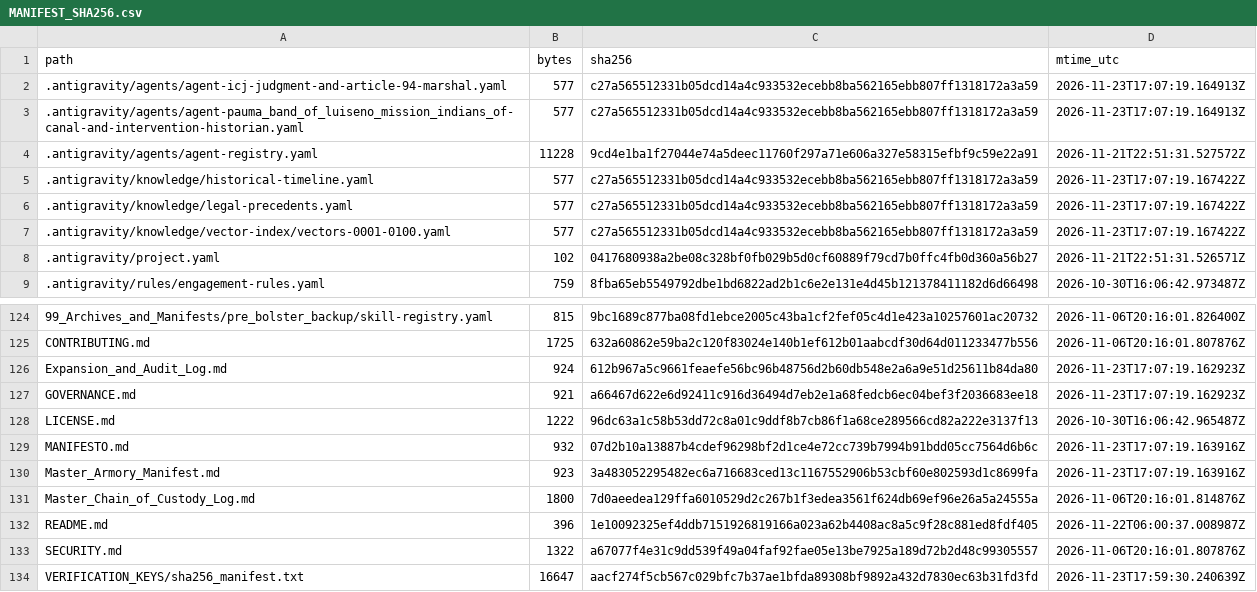
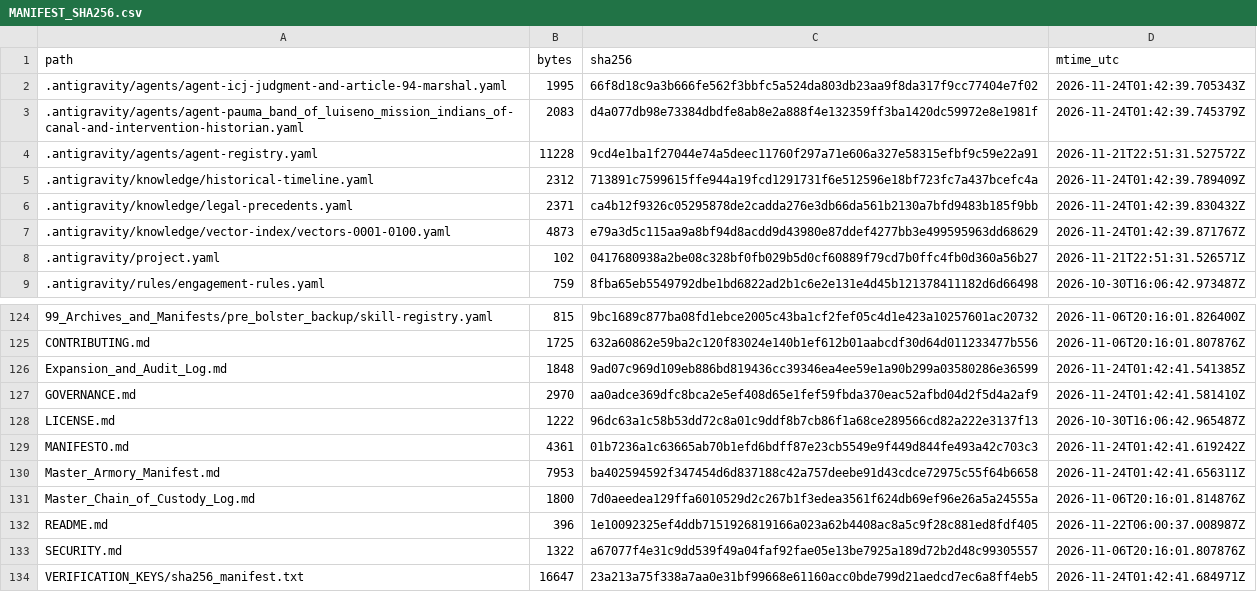
Before and after one commit to GlobalRestitutionAlliance/turtle-island-us-ca-pauma-band-of-luiseno-mission-indians-of-master-litigation, a CSV file: 99_Archives_and_Manifests/MANIFEST_SHA256.csv, drawn as a sheet; only a part is shown, gaps mark what is left out; the diff covers the shown part only.

```diff
--- a/99_Archives_and_Manifests/MANIFEST_SHA256.csv
+++ b/99_Archives_and_Manifests/MANIFEST_SHA256.csv
@@ -1,8 +1,8 @@
 path,bytes,sha256,mtime_utc
-.antigravity/agents/agent-icj-judgment-and-article-94-marshal.yaml,577,c27a565512331b05dcd14a4c933532ecebb8ba562165ebb807ff1318172a3a59,2026-11-23T17:07:19.164913Z
-.antigravity/agents/agent-pauma_band_of_luiseno_mission_indians_of-canal-and-intervention-historian.yaml,577,c27a565512331b05dcd14a4c933532ecebb8ba562165ebb807ff1318172a3a59,2026-11-23T17:07:19.164913Z
+.antigravity/agents/agent-icj-judgment-and-article-94-marshal.yaml,1995,66f8d18c9a3b666fe562f3bbfc5a524da803db23aa9f8da317f9cc77404e7f02,2026-11-24T01:42:39.705343Z
+.antigravity/agents/agent-pauma_band_of_luiseno_mission_indians_of-canal-and-intervention-historian.yaml,2083,d4a077db98e73384dbdfe8ab8e2a888f4e132359ff3ba1420dc59972e8e1981f,2026-11-24T01:42:39.745379Z
 .antigravity/agents/agent-registry.yaml,11228,9cd4e1ba1f27044e74a5deec11760f297a71e606a327e58315efbf9c59e22a91,2026-11-21T22:51:31.527572Z
-.antigravity/knowledge/historical-timeline.yaml,577,c27a565512331b05dcd14a4c933532ecebb8ba562165ebb807ff1318172a3a59,2026-11-23T17:07:19.167422Z
-.antigravity/knowledge/legal-precedents.yaml,577,c27a565512331b05dcd14a4c933532ecebb8ba562165ebb807ff1318172a3a59,2026-11-23T17:07:19.167422Z
-.antigravity/knowledge/vector-index/vectors-0001-0100.yaml,577,c27a565512331b05dcd14a4c933532ecebb8ba562165ebb807ff1318172a3a59,2026-11-23T17:07:19.167422Z
+.antigravity/knowledge/historical-timeline.yaml,2312,713891c7599615ffe944a19fcd1291731f6e512596e18bf723fc7a437bcefc4a,2026-11-24T01:42:39.789409Z
+.antigravity/knowledge/legal-precedents.yaml,2371,ca4b12f9326c05295878de2cadda276e3db66da561b2130a7bfd9483b185f9bb,2026-11-24T01:42:39.830432Z
+.antigravity/knowledge/vector-index/vectors-0001-0100.yaml,4873,e79a3d5c115aa9a8bf94d8acdd9d43980e87ddef4277bb3e499595963dd68629,2026-11-24T01:42:39.871767Z
 .antigravity/project.yaml,102,0417680938a2be08c328bf0fb029b5d0cf60889f79cd7b0ffc4fb0d360a56b27,2026-11-21T22:51:31.526571Z
@@ -125,7 +125,7 @@ path,bytes,sha256,mtime_utc
 CONTRIBUTING.md,1725,632a60862e59ba2c120f83024e140b1ef612b01aabcdf30d64d011233477b556,2026-11-06T20:16:01.807876Z
-Expansion_and_Audit_Log.md,924,612b967a5c9661feaefe56bc96b48756d2b60db548e2a6a9e51d25611b84da80,2026-11-23T17:07:19.162923Z
-GOVERNANCE.md,921,a66467d622e6d92411c916d36494d7eb2e1a68fedcb6ec04bef3f2036683ee18,2026-11-23T17:07:19.162923Z
+Expansion_and_Audit_Log.md,1848,9ad07c969d109eb886bd819436cc39346ea4ee59e1a90b299a03580286e36599,2026-11-24T01:42:41.541385Z
+GOVERNANCE.md,2970,aa0adce369dfc8bca2e5ef408d65e1fef59fbda370eac52afbd04d2f5d4a2af9,2026-11-24T01:42:41.581410Z
 LICENSE.md,1222,96dc63a1c58b53dd72c8a01c9ddf8b7cb86f1a68ce289566cd82a222e3137f13,2026-10-30T16:06:42.965487Z
-MANIFESTO.md,932,07d2b10a13887b4cdef96298bf2d1ce4e72cc739b7994b91bdd05cc7564d6b6c,2026-11-23T17:07:19.163916Z
-Master_Armory_Manifest.md,923,3a483052295482ec6a716683ced13c1167552906b53cbf60e802593d1c8699fa,2026-11-23T17:07:19.163916Z
+MANIFESTO.md,4361,01b7236a1c63665ab70b1efd6bdff87e23cb5549e9f449d844fe493a42c703c3,2026-11-24T01:42:41.619242Z
+Master_Armory_Manifest.md,7953,ba402594592f347454d6d837188c42a757deebe91d43cdce72975c55f64b6658,2026-11-24T01:42:41.656311Z
 Master_Chain_of_Custody_Log.md,1800,7d0aeedea129ffa6010529d2c267b1f3edea3561f624db69ef96e26a5a24555a,2026-11-06T20:16:01.814876Z
@@ -133,2 +133,2 @@ README.md,396,1e10092325ef4ddb7151926819166a023a62b4408ac8a5c9f28c881ed8fdf405,2
 SECURITY.md,1322,a67077f4e31c9dd539f49a04faf92fae05e13be7925a189d72b2d48c99305557,2026-11-06T20:16:01.807876Z
-VERIFICATION_KEYS/sha256_manifest.txt,16647,aacf274f5cb567c029bfc7b37ae1bfda89308bf9892a432d7830ec63b31fd3fd,2026-11-23T17:59:30.240639Z
+VERIFICATION_KEYS/sha256_manifest.txt,16647,23a213a75f338a7aa0e31bf99668e61160acc0bde799d21aedcd7ec6a8ff4eb5,2026-11-24T01:42:41.684971Z
```
Also changed, not shown: 81 edited cells elsewhere in this file, 37 other files.
